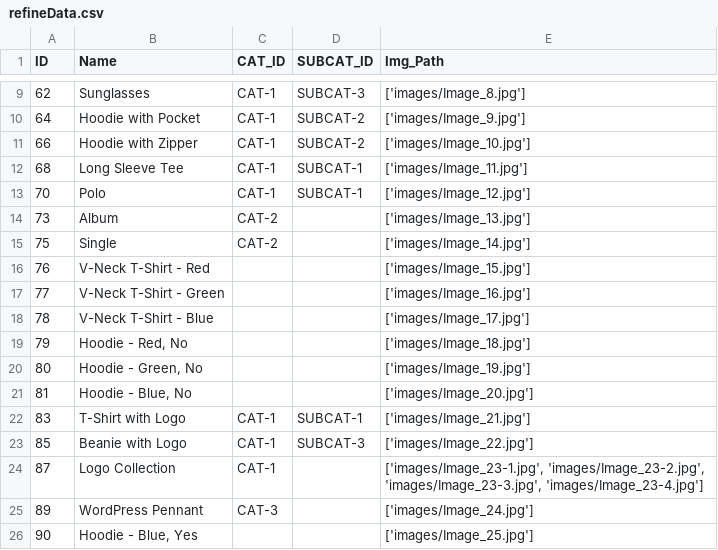
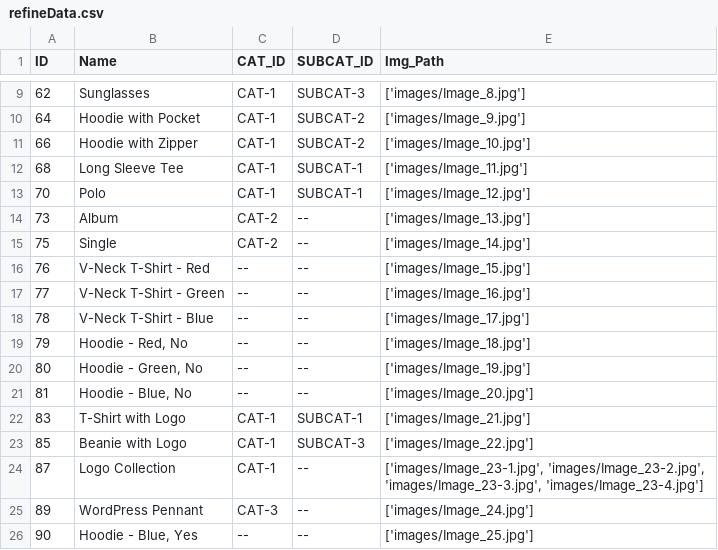
Before and after one commit to Ammar-Fasih/DataMigration, a CSV file: refineData.csv, drawn as a sheet; only a part is shown, gaps mark what is left out.

```diff
--- a/refineData.csv
+++ b/refineData.csv
@@ -13,14 +13,14 @@ ID,Name,CAT_ID,SUBCAT_ID,Img_Path
 70,Polo,CAT-1,SUBCAT-1,['images/Image_12.jpg']
-73,Album,CAT-2,,['images/Image_13.jpg']
-75,Single,CAT-2,,['images/Image_14.jpg']
-76,V-Neck T-Shirt - Red,,,['images/Image_15.jpg']
-77,V-Neck T-Shirt - Green,,,['images/Image_16.jpg']
-78,V-Neck T-Shirt - Blue,,,['images/Image_17.jpg']
-79,"Hoodie - Red, No",,,['images/Image_18.jpg']
-80,"Hoodie - Green, No",,,['images/Image_19.jpg']
-81,"Hoodie - Blue, No",,,['images/Image_20.jpg']
+73,Album,CAT-2,--,['images/Image_13.jpg']
+75,Single,CAT-2,--,['images/Image_14.jpg']
+76,V-Neck T-Shirt - Red,--,--,['images/Image_15.jpg']
+77,V-Neck T-Shirt - Green,--,--,['images/Image_16.jpg']
+78,V-Neck T-Shirt - Blue,--,--,['images/Image_17.jpg']
+79,"Hoodie - Red, No",--,--,['images/Image_18.jpg']
+80,"Hoodie - Green, No",--,--,['images/Image_19.jpg']
+81,"Hoodie - Blue, No",--,--,['images/Image_20.jpg']
 83,T-Shirt with Logo,CAT-1,SUBCAT-1,['images/Image_21.jpg']
 85,Beanie with Logo,CAT-1,SUBCAT-3,['images/Image_22.jpg']
-87,Logo Collection,CAT-1,,"['images/Image_23-1.jpg', 'images/Image_23-2.jpg', 'images/Image_23-3.jpg', 'images/Image_23-4.jpg']"
-89,WordPress Pennant,CAT-3,,['images/Image_24.jpg']
-90,"Hoodie - Blue, Yes",,,['images/Image_25.jpg']
+87,Logo Collection,CAT-1,--,"['images/Image_23-1.jpg', 'images/Image_23-2.jpg', 'images/Image_23-3.jpg', 'images/Image_23-4.jpg']"
+89,WordPress Pennant,CAT-3,--,['images/Image_24.jpg']
+90,"Hoodie - Blue, Yes",--,--,['images/Image_25.jpg']
```
Also changed, not shown: 3 other files.
